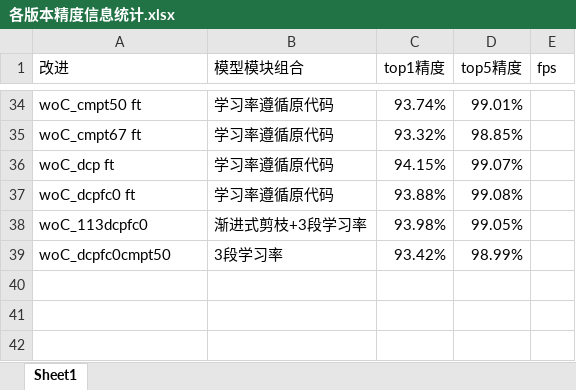
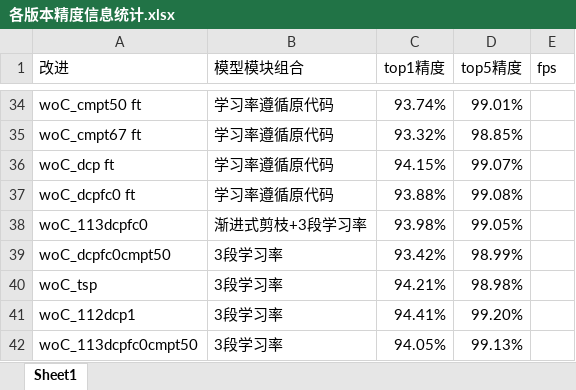
Before and after one commit to HuiLanAi/FG-052D, an Excel workbook: 052c doc/各版本精度信息统计.xlsx, sheet Sheet1, drawn as a sheet; only a part is shown, gaps mark what is left out; values as stored, in another font and other column widths than the file's, no borders; the diff names each change by its address in the sheet, - before the commit and + after, or states it on an @@ line.

```diff
--- a/052c doc/各版本精度信息统计.xlsx (sheet Sheet1)
+++ b/052c doc/各版本精度信息统计.xlsx (sheet Sheet1)
+row 40: woC_tsp | 3段学习率 | 94.21% | 98.98%
+row 41: woC_112dcp1 | 3段学习率 | 94.41% | 99.20%
+row 42: woC_113dcpfc0cmpt50 | 3段学习率 | 94.05% | 99.13%
```
Also changed, not shown: 052c doc/dcp_model_version/剪枝稀疏度与精度关系.xlsx, 3 other files.
